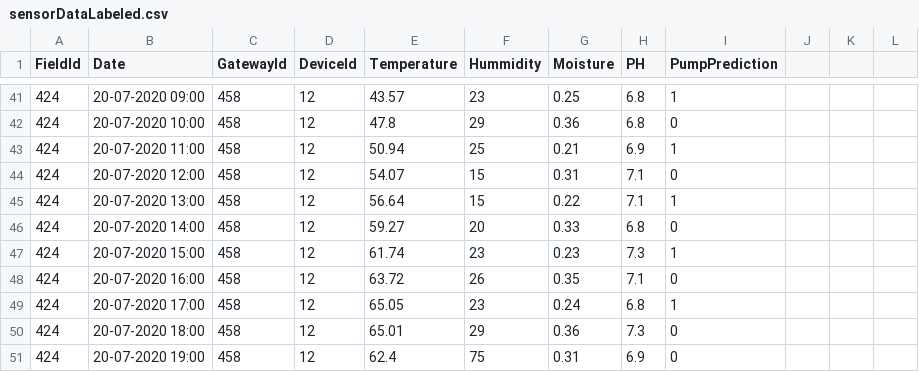
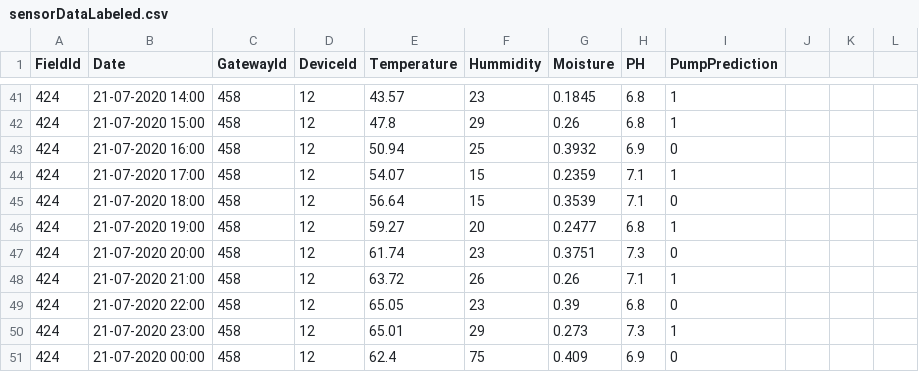
Before and after one commit to mycharlapavankumar/15_Sep, a CSV file: sensorDataLabeled.csv, drawn as a sheet; only a part is shown, gaps mark what is left out; the diff covers the shown part only.

```diff
--- a/sensorDataLabeled.csv
+++ b/sensorDataLabeled.csv
@@ -41,11 +41,11 @@ FieldId,Date,GatewayId,DeviceId,Temperature,Hummidity,Moisture,PH,PumpPrediction
-424,20-07-2020 09:00,458,12,43.57,23,0.25,6.8,1
-424,20-07-2020 10:00,458,12,47.8,29,0.36,6.8,0
-424,20-07-2020 11:00,458,12,50.94,25,0.21,6.9,1
-424,20-07-2020 12:00,458,12,54.07,15,0.31,7.1,0
-424,20-07-2020 13:00,458,12,56.64,15,0.22,7.1,1
-424,20-07-2020 14:00,458,12,59.27,20,0.33,6.8,0
-424,20-07-2020 15:00,458,12,61.74,23,0.23,7.3,1
-424,20-07-2020 16:00,458,12,63.72,26,0.35,7.1,0
-424,20-07-2020 17:00,458,12,65.05,23,0.24,6.8,1
-424,20-07-2020 18:00,458,12,65.01,29,0.36,7.3,0
-424,20-07-2020 19:00,458,12,62.4,75,0.31,6.9,0
+424,21-07-2020 14:00,458,12,43.57,23,0.1845,6.8,1,,,
+424,21-07-2020 15:00,458,12,47.8,29,0.26,6.8,1,,,
+424,21-07-2020 16:00,458,12,50.94,25,0.3932,6.9,0,,,
+424,21-07-2020 17:00,458,12,54.07,15,0.2359,7.1,1,,,
+424,21-07-2020 18:00,458,12,56.64,15,0.3539,7.1,0,,,
+424,21-07-2020 19:00,458,12,59.27,20,0.2477,6.8,1,,,
+424,21-07-2020 20:00,458,12,61.74,23,0.3751,7.3,0,,,
+424,21-07-2020 21:00,458,12,63.72,26,0.26,7.1,1,,,
+424,21-07-2020 22:00,458,12,65.05,23,0.39,6.8,0,,,
+424,21-07-2020 23:00,458,12,65.01,29,0.273,7.3,1,,,
+424,21-07-2020 00:00,458,12,62.4,75,0.409,6.9,0,,,
```
Also changed, not shown: 4 added rows and 62 edited cells elsewhere in this file, inputSensorData.csv, referData.csv.
